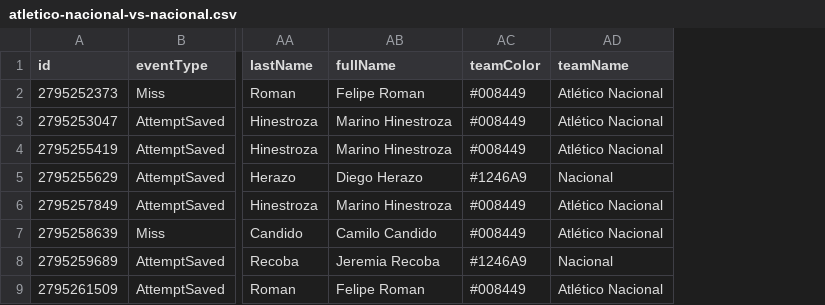
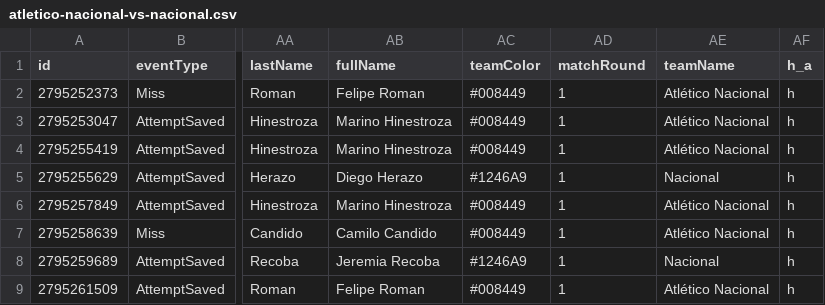
Before and after one commit to axelbol/streamlit-projects, a CSV file: csv/atletico-nacional-vs-nacional.csv, drawn as a sheet; only a part is shown, gaps mark what is left out; the diff names each change by its address in the sheet, - before the commit and + after, or states it on an @@ line.

```diff
--- a/csv/atletico-nacional-vs-nacional.csv
+++ b/csv/atletico-nacional-vs-nacional.csv
+column AD (matchRound), rows 2-9: all 1
+column AF (h_a), rows 2-9: all h
```
Also changed, not shown: csv/bahia-vs-internacional.csv, csv/cerro-porteno-vs-bolivar.csv, 16 other files.
